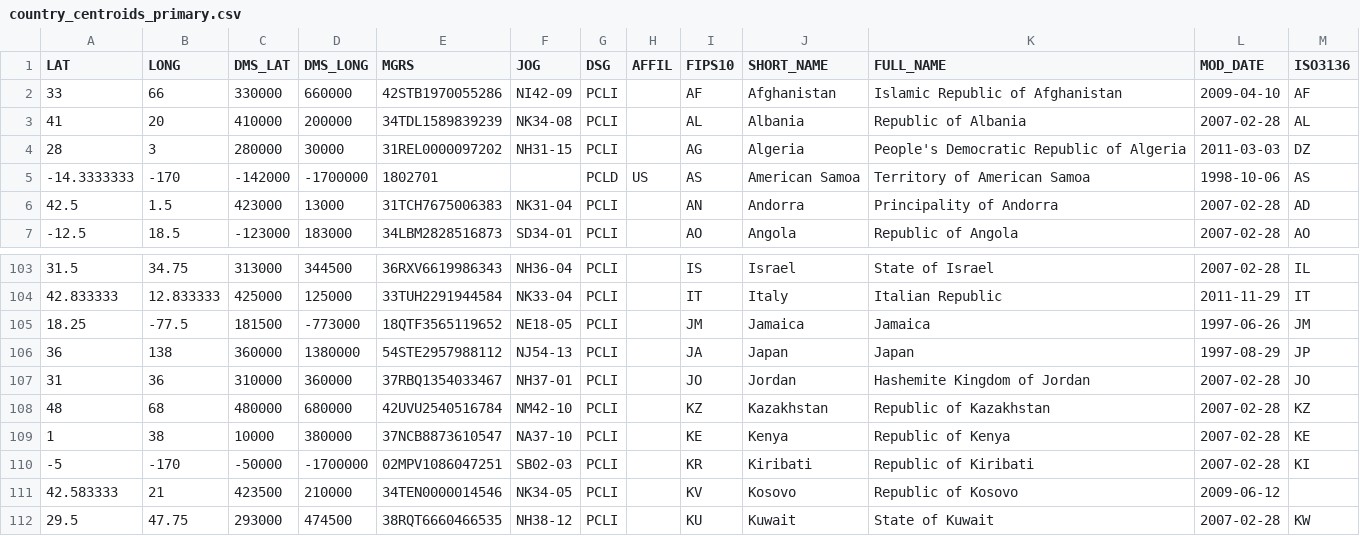
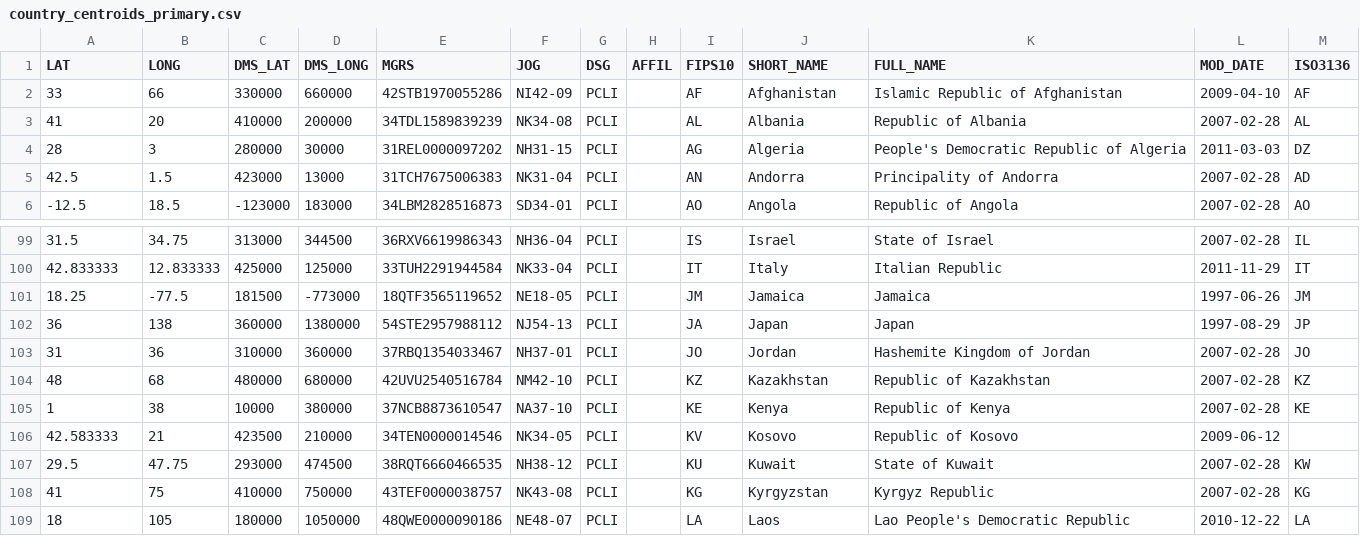
Before and after one commit to hrbrmstr/pewpew, a CSV file: country_centroids_primary.csv, drawn as a sheet; only a part is shown, gaps mark what is left out; the shorter side is filled out with more unchanged rows; the diff covers the shown part only.

```diff
--- a/country_centroids_primary.csv
+++ b/country_centroids_primary.csv
@@ -4,3 +4,2 @@ LAT	LONG	DMS_LAT	DMS_LONG	MGRS	JOG	DSG	AFFIL	FIPS10	SHORT_NAME	FULL_NAME	MOD_DAT
 28	3	280000	30000	31REL0000097202	NH31-15	PCLI		AG	Algeria	People's Democratic Republic of Algeria	2011-03-03	DZ
--14.3333333	-170	-142000	-1700000	1802701		PCLD	US	AS	American Samoa	Territory of American Samoa	1998-10-06	AS
 42.5	1.5	423000	13000	31TCH7675006383	NK31-04	PCLI		AN	Andorra	Principality of Andorra	2007-02-28	AD
@@ -109,3 +105,2 @@ LAT	LONG	DMS_LAT	DMS_LONG	MGRS	JOG	DSG	AFFIL	FIPS10	SHORT_NAME	FULL_NAME	MOD_DAT
 1	38	10000	380000	37NCB8873610547	NA37-10	PCLI		KE	Kenya	Republic of Kenya	2007-02-28	KE
--5	-170	-50000	-1700000	02MPV1086047251	SB02-03	PCLI		KR	Kiribati	Republic of Kiribati	2007-02-28	KI
 42.583333	21	423500	210000	34TEN0000014546	NK34-05	PCLI		KV	Kosovo	Republic of Kosovo	2009-06-12	
```
Also changed, not shown: 6 removed rows elsewhere in this file, 1 other file.
